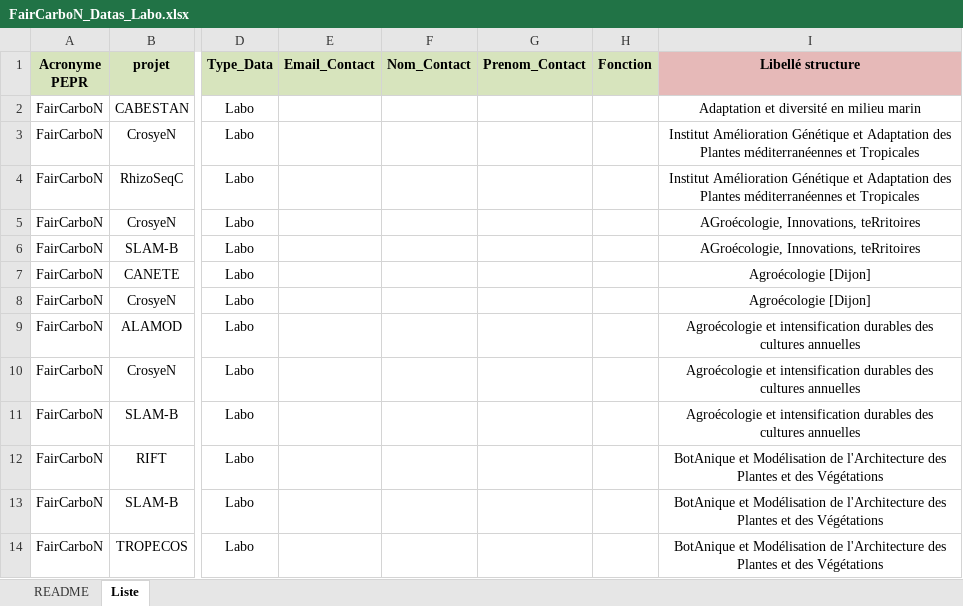
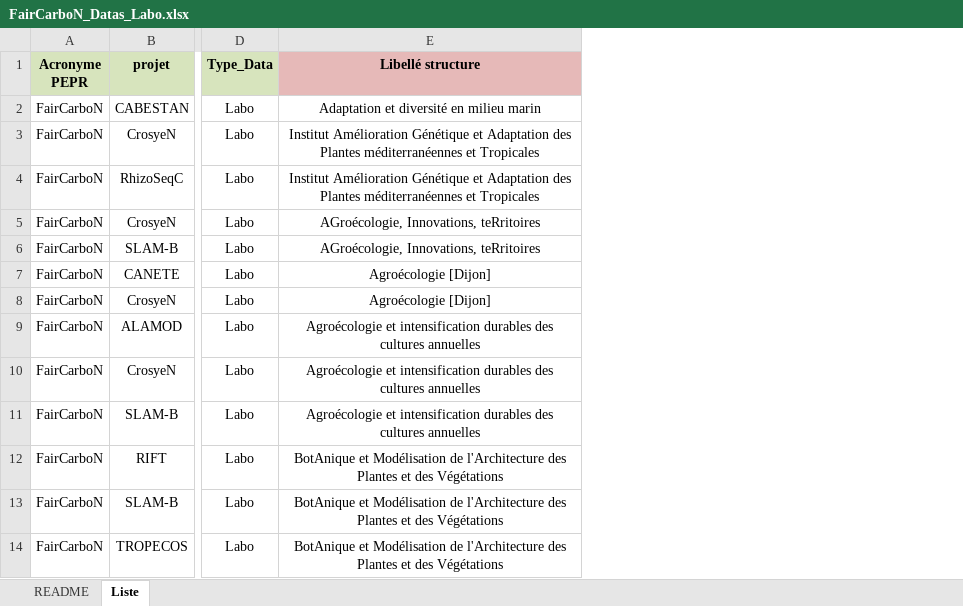
Before and after one commit to faircarbon/FairCarboN_datas, an Excel workbook: Data/FairCarboN_Datas_Labo.xlsx, sheet Liste, drawn as a sheet; only a part is shown, gaps mark what is left out; values as stored, in another font and other column widths than the file's, no borders; the diff names each change by its address in the sheet, - before the commit and + after, or states it on an @@ line.

Commit message:
Lecture fichiers Contacts à part

```diff
--- a/Data/FairCarboN_Datas_Labo.xlsx (sheet Liste)
+++ b/Data/FairCarboN_Datas_Labo.xlsx (sheet Liste)
-column E (Email_Contact), empty
-column F (Nom_Contact), empty
-column G (Prenom_Contact), empty
-column H (Fonction), empty
```
Also changed, not shown: 6 other files.
